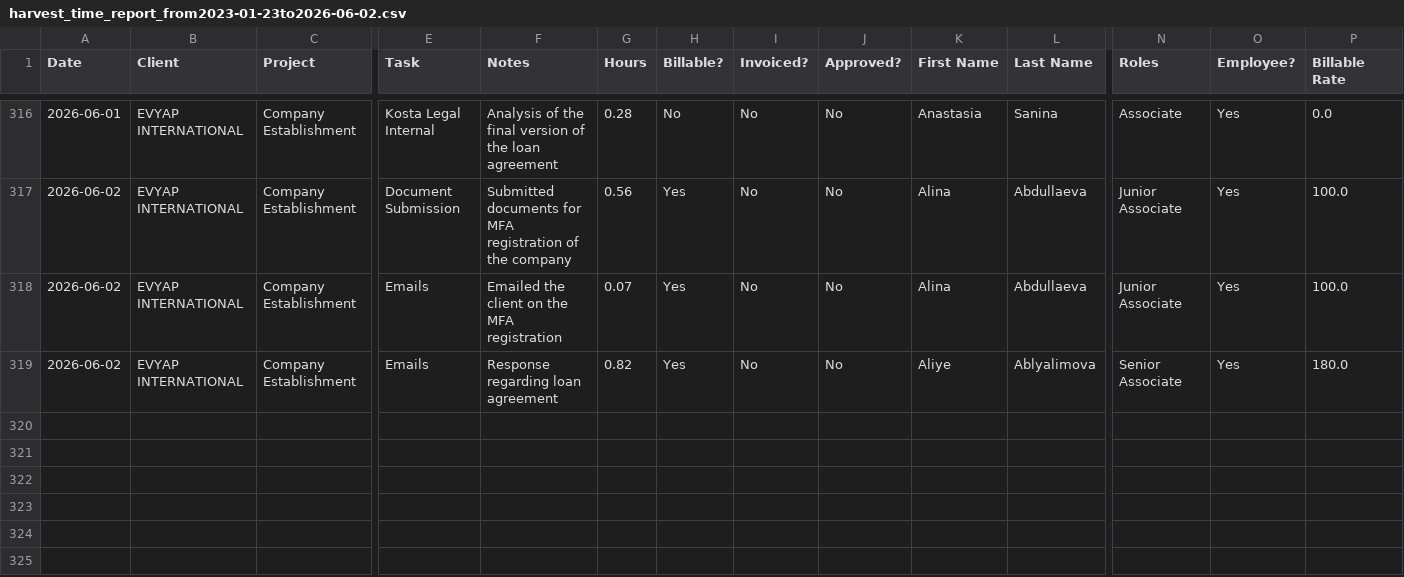
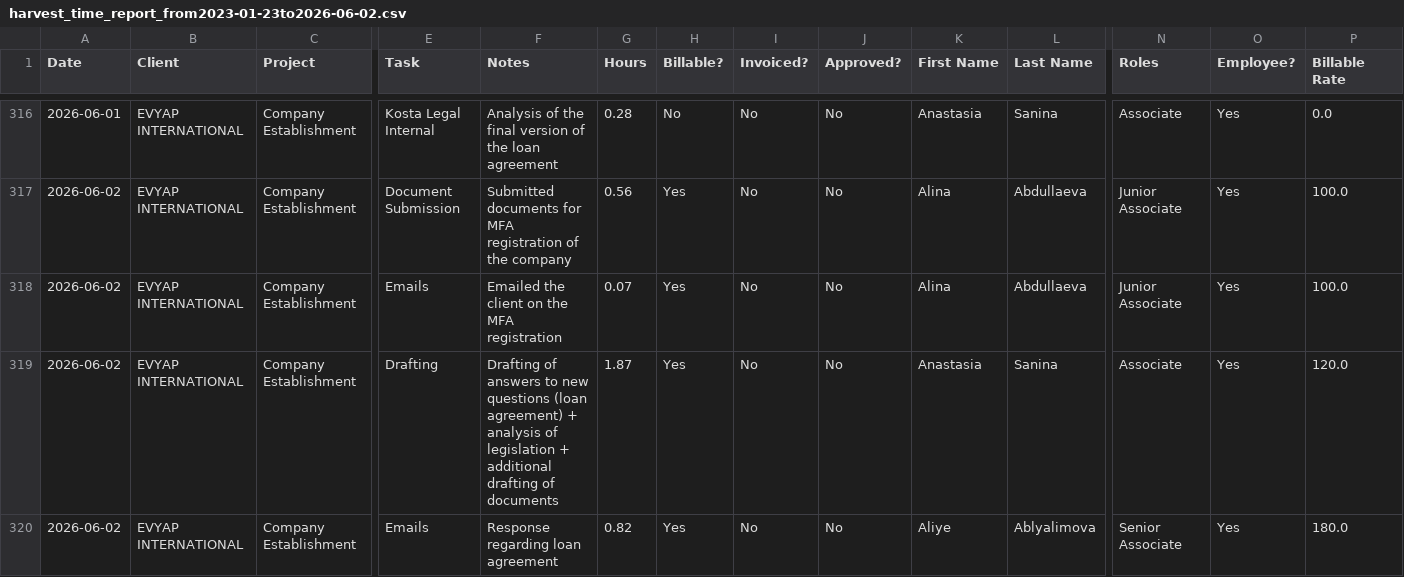
Before and after one commit to ZafarUmerovKostaLegal/tickets-back, a CSV file: time_tracking/harvest_time_report_from2023-01-23to2026-06-02.csv, drawn as a sheet; only a part is shown, gaps mark what is left out; rows hold the shown columns only; the diff names each change by its address in the sheet, - before the commit and + after, or states it on an @@ line.

Commit message:
fix project

```diff
--- a/time_tracking/harvest_time_report_from2023-01-23to2026-06-02.csv
+++ b/time_tracking/harvest_time_report_from2023-01-23to2026-06-02.csv
+row 319: 2026-06-02 | EVYAP INTERNATIONAL | Company Establishment | Drafting | Drafting of answers to new questions (loan agreement) + analysis of legislation + additional drafting of documents | 1.87 | Yes | No | No | Anastasia | Sanina | Associate | Yes | 120.0
```
